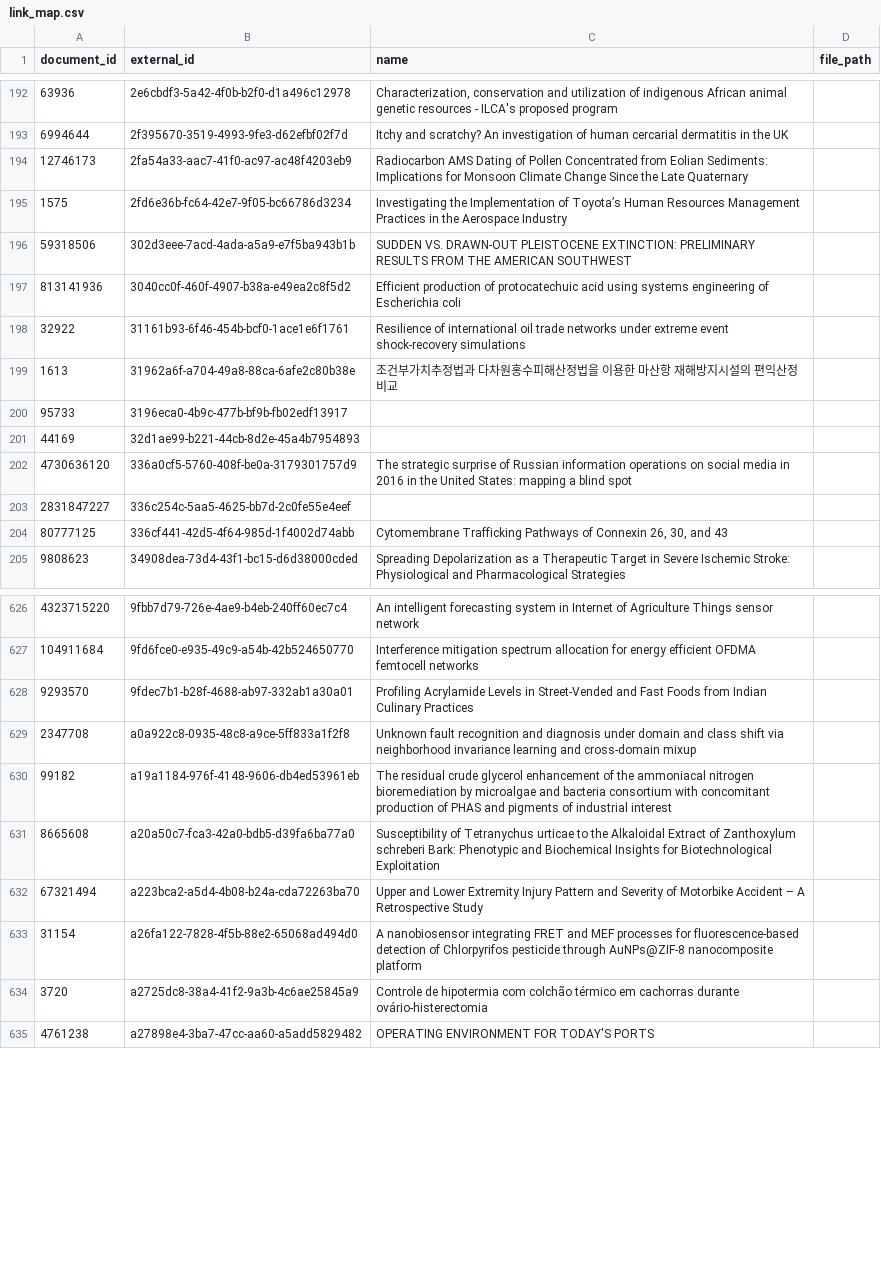
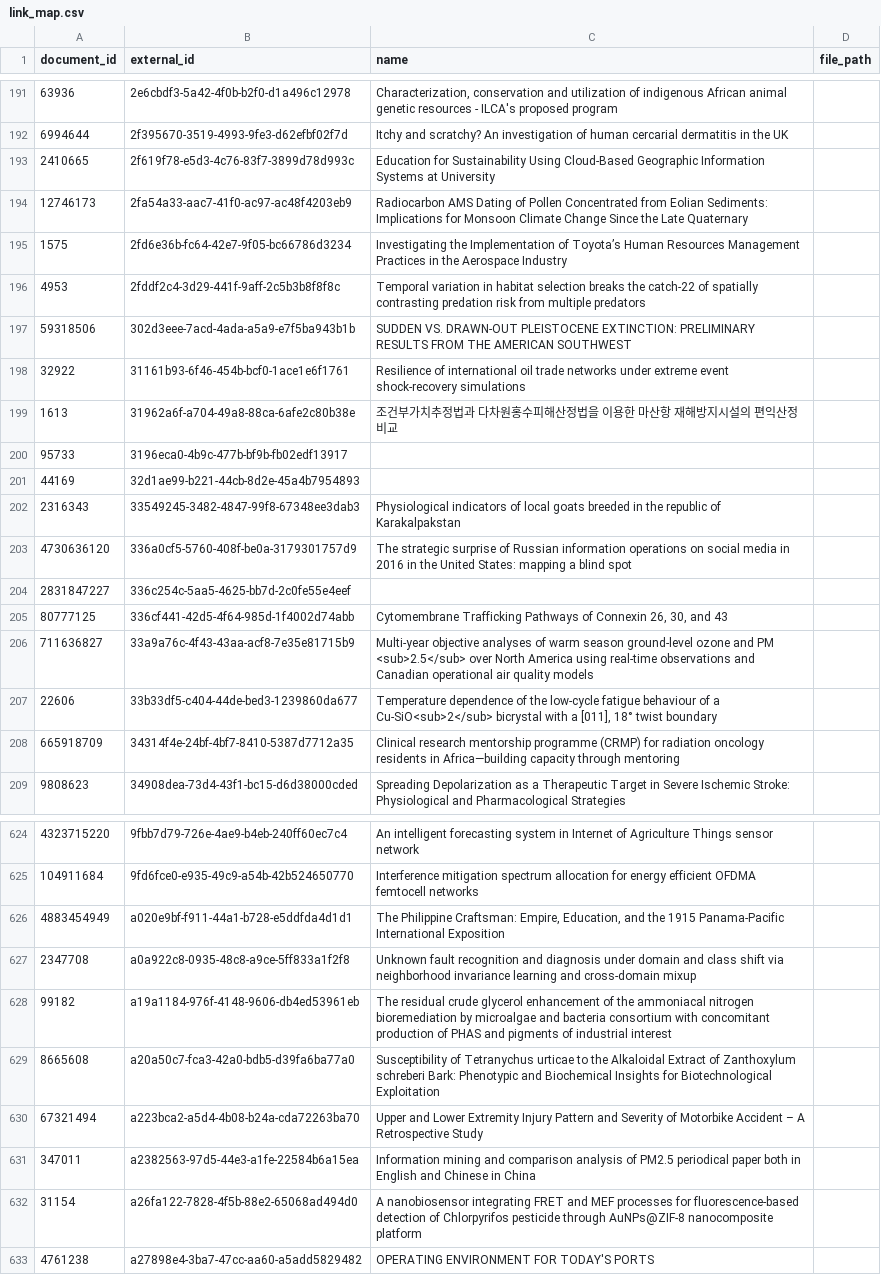
Before and after one commit to destiny-evidence/impact-case-1, a CSV file: ic1/deet/projects/inout/link_map.csv, drawn as a sheet; only a part is shown, gaps mark what is left out; the diff covers the shown part only.

```diff
--- a/ic1/deet/projects/inout/link_map.csv
+++ b/ic1/deet/projects/inout/link_map.csv
@@ -193,6 +192,7 @@ document_id,external_id,name,file_path
 6994644,2f395670-3519-4993-9fe3-d62efbf02f7d,Itchy and scratchy? An investigation of human cercarial dermatitis in the UK,
+2410665,2f619f78-e5d3-4c76-83f7-3899d78d993c,Education for Sustainability Using Cloud-Based Geographic Information Systems at University,
 12746173,2fa54a33-aac7-41f0-ac97-ac48f4203eb9,Radiocarbon AMS Dating of Pollen Concentrated from Eolian Sediments: Implications for Monsoon Climate Change Since the Late Quaternary,
 1575,2fd6e36b-fc64-42e7-9f05-bc66786d3234,Investigating the Implementation of Toyota’s Human Resources Management Practices in the Aerospace Industry,
+4953,2fddf2c4-3d29-441f-9aff-2c5b3b8f8f8c,Temporal variation in habitat selection breaks the catch‐22 of spatially contrasting predation risk from multiple predators,
 59318506,302d3eee-7acd-4ada-a5a9-e7f5ba943b1b,SUDDEN VS. DRAWN-OUT PLEISTOCENE EXTINCTION: PRELIMINARY RESULTS FROM THE AMERICAN SOUTHWEST,
-813141936,3040cc0f-460f-4907-b38a-e49ea2c8f5d2,Efficient production of protocatechuic acid using systems engineering of Escherichia coli,
 32922,31161b93-6f46-454b-bcf0-1ace1e6f1761,Resilience of international oil trade networks under extreme event shock-recovery simulations,
@@ -201,2 +201,3 @@ document_id,external_id,name,file_path
 44169,32d1ae99-b221-44cb-8d2e-45a4b7954893,,
+2316343,33549245-3482-4847-99f8-67348ee3dab3,Physiological indicators of local goats breeded in the republic of Karakalpakstan,
 4730636120,336a0cf5-5760-408f-be0a-3179301757d9,The strategic surprise of Russian information operations on social media in 2016 in the United States: mapping a blind spot,
@@ -204,2 +205,5 @@ document_id,external_id,name,file_path
 80777125,336cf441-42d5-4f64-985d-1f4002d74abb,"Cytomembrane Trafficking Pathways of Connexin 26, 30, and 43",
+711636827,33a9a76c-4f43-43aa-acf8-7e35e81715b9,Multi-year objective analyses of warm season ground-level ozone and PM <sub>2.5</sub> over North America using real-time observations and Canadian operational air quality models,
+22606,33b33df5-c404-44de-bed3-1239860da677,"Temperature dependence of the low-cycle fatigue behaviour of a Cu-SiO<sub>2</sub> bicrystal with a [011], 18° twist boundary",
+665918709,34314f4e-24bf-4bf7-8410-5387d7712a35,Clinical research mentorship programme (CRMP) for radiation oncology residents in Africa—building capacity through mentoring,
 9808623,34908dea-73d4-43f1-bc15-d6d38000cded,Spreading Depolarization as a Therapeutic Target in Severe Ischemic Stroke: Physiological and Pharmacological Strategies,
@@ -627,3 +625,3 @@ document_id,external_id,name,file_path
 104911684,9fd6fce0-e935-49c9-a54b-42b524650770,Interference mitigation spectrum allocation for energy efficient OFDMA femtocell networks,
-9293570,9fdec7b1-b28f-4688-ab97-332ab1a30a01,Profiling Acrylamide Levels in Street-Vended and Fast Foods from Indian Culinary Practices,
+4883454949,a020e9bf-f911-44a1-b728-e5ddfda4d1d1,"The Philippine Craftsman: Empire, Education, and the 1915 Panama-Pacific International Exposition",
 2347708,a0a922c8-0935-48c8-a9ce-5ff833a1f2f8,Unknown fault recognition and diagnosis under domain and class shift via neighborhood invariance learning and cross-domain mixup,
@@ -632,4 +630,4 @@ document_id,external_id,name,file_path
 67321494,a223bca2-a5d4-4b08-b24a-cda72263ba70,Upper and Lower Extremity Injury Pattern and Severity of Motorbike Accident – A Retrospective Study,
+347011,a2382563-97d5-44e3-a1fe-22584b6a15ea,Information mining and comparison analysis of PM2.5 periodical paper both in English and Chinese in China,
 31154,a26fa122-7828-4f5b-88e2-65068ad494d0,A nanobiosensor integrating FRET and MEF processes for fluorescence-based detection of Chlorpyrifos pesticide through AuNPs@ZIF-8 nanocomposite platform,
-3720,a2725dc8-38a4-41f2-9a3b-4c6ae25845a9,Controle de hipotermia com colchão térmico em cachorras durante ovário-histerectomia,
 4761238,a27898e4-3ba7-47cc-aa60-a5add5829482,OPERATING ENVIRONMENT FOR TODAY'S PORTS,
```
Also changed, not shown: 26 added rows and 31 removed rows elsewhere in this file, 4 other files.
